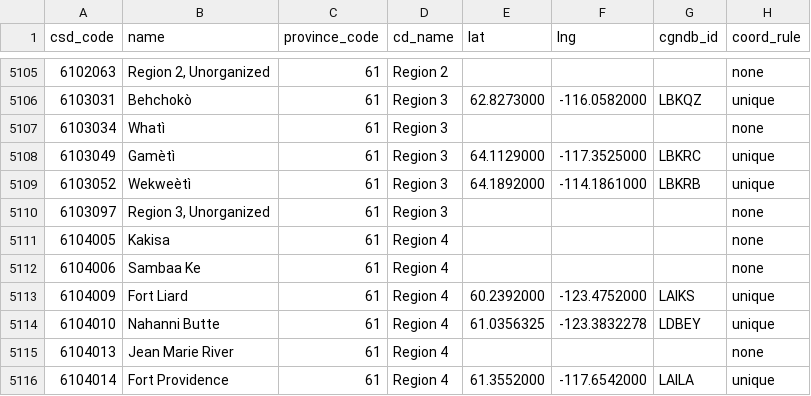
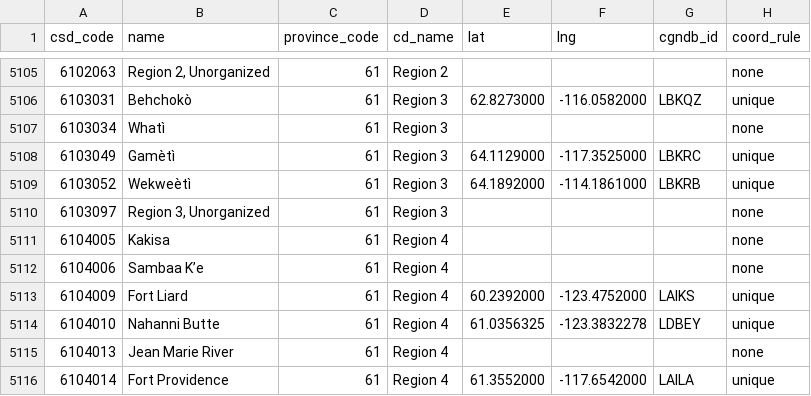
Before and after one commit to ericmschoi/The-World-That-Day, a CSV file: data/places/regions.csv, drawn as a sheet; only a part is shown, gaps mark what is left out; the diff names each change by its address in the sheet, - before the commit and + after, or states it on an @@ line.

```diff
--- a/data/places/regions.csv
+++ b/data/places/regions.csv
-B5112 (name): Sambaa Ke
+B5112 (name): Sambaa K’e
```
Also changed, not shown: data/places/neighbourhoods.csv, 2 other files.
